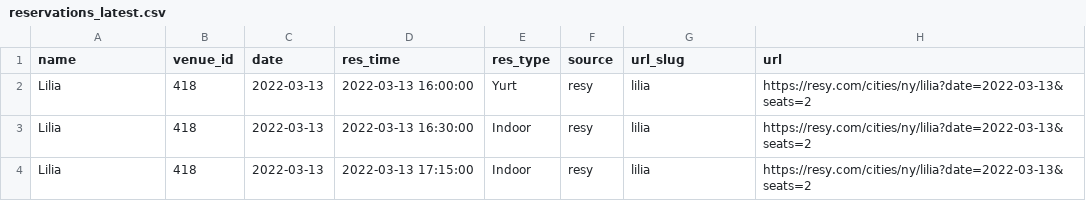
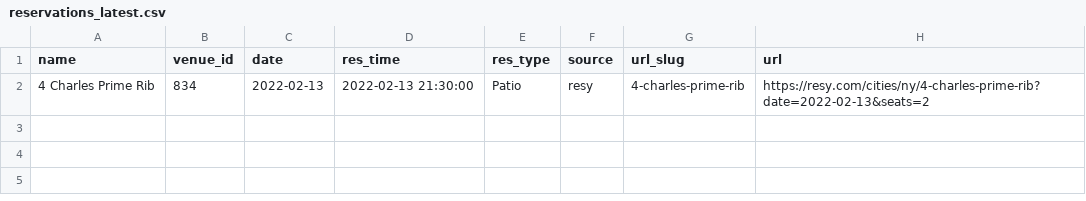
Before and after one commit to edj36/reservations, a CSV file: data/reservations_latest.csv, drawn as a sheet; removed rows and columns are numbered as before the commit, all else as after; the diff names each change by its address in the sheet, - before the commit and + after, or states it on an @@ line.

```diff
--- a/data/reservations_latest.csv
+++ b/data/reservations_latest.csv
-row 2: Lilia | 418 | 2022-03-13 | 2022-03-13 16:00:00 | Yurt | resy | lilia | https://resy.com/cities/ny/lilia?date=2022-03-13&seats=2
-row 3: Lilia | 418 | 2022-03-13 | 2022-03-13 16:30:00 | Indoor | resy | lilia | https://resy.com/cities/ny/lilia?date=2022-03-13&seats=2
-row 4: Lilia | 418 | 2022-03-13 | 2022-03-13 17:15:00 | Indoor | resy | lilia | https://resy.com/cities/ny/lilia?date=2022-03-13&seats=2
+row 2: 4 Charles Prime Rib | 834 | 2022-02-13 | 2022-02-13 21:30:00 | Patio | resy | 4-charles-prime-rib | https://resy.com/cities/ny/4-charles-prime-rib?date=2022-02-13&seats=2
```
